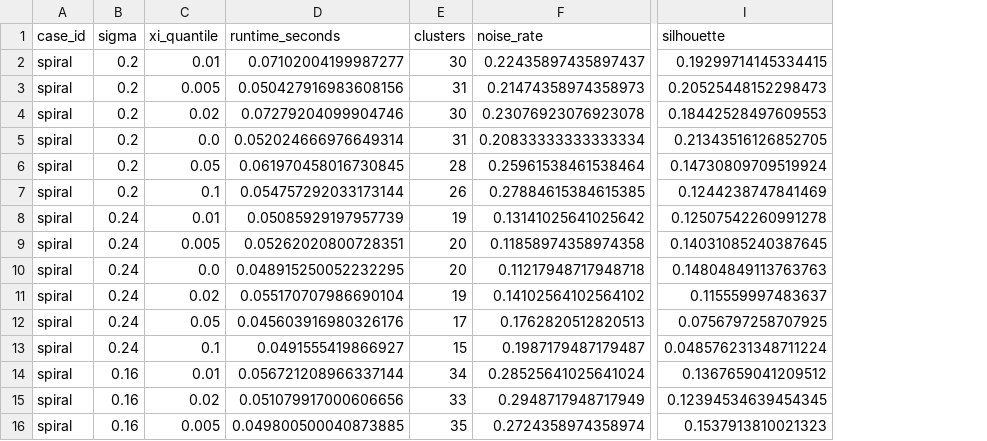
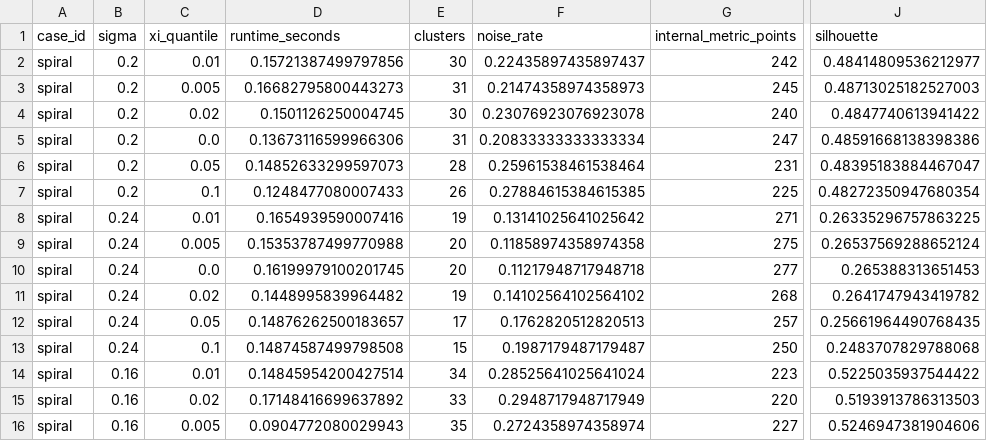
Before and after one commit to tadyuh76/machine-learning-final, a CSV file: outputs/tables/ml_spiral_denclue_tuning.csv, drawn as a sheet; only a part is shown, gaps mark what is left out; addresses are those after the commit; the diff covers the shown part only; the diff names each change by its address in the sheet, - before the commit and + after, or states it on an @@ line.

```diff
--- a/outputs/tables/ml_spiral_denclue_tuning.csv
+++ b/outputs/tables/ml_spiral_denclue_tuning.csv
+column G (internal_metric_points), rows 2-16: 242 | 245 | 240 | 247 | 231 | 225 | 271 | 275 | 277 | 268 | 257 | 250 | 223 | 220 | 227
-D2 (runtime_seconds): 0.07102004199987277
+D2 (runtime_seconds): 0.15721387499797856
-J2 (silhouette): 0.19299714145334415
+J2 (silhouette): 0.48414809536212977
-D3 (runtime_seconds): 0.050427916983608156
+D3 (runtime_seconds): 0.16682795800443273
-J3 (silhouette): 0.20525448152298473
+J3 (silhouette): 0.48713025182527003
-D4 (runtime_seconds): 0.07279204099904746
+D4 (runtime_seconds): 0.1501126250004745
-J4 (silhouette): 0.18442528497609553
+J4 (silhouette): 0.4847740613941422
-D5 (runtime_seconds): 0.052024666976649314
+D5 (runtime_seconds): 0.13673116599966306
-J5 (silhouette): 0.21343516126852705
+J5 (silhouette): 0.48591668138398386
-D6 (runtime_seconds): 0.061970458016730845
+D6 (runtime_seconds): 0.14852633299597073
-J6 (silhouette): 0.14730809709519924
+J6 (silhouette): 0.48395183884467047
-D7 (runtime_seconds): 0.054757292033173144
+D7 (runtime_seconds): 0.1248477080007433
-J7 (silhouette): 0.1244238747841469
+J7 (silhouette): 0.48272350947680354
-D8 (runtime_seconds): 0.05085929197957739
+D8 (runtime_seconds): 0.1654939590007416
-J8 (silhouette): 0.12507542260991278
+J8 (silhouette): 0.26335296757863225
-D9 (runtime_seconds): 0.05262020800728351
+D9 (runtime_seconds): 0.15353787499770988
-J9 (silhouette): 0.14031085240387645
+J9 (silhouette): 0.26537569288652124
-D10 (runtime_seconds): 0.048915250052232295
+D10 (runtime_seconds): 0.16199979100201745
-J10 (silhouette): 0.14804849113763763
+J10 (silhouette): 0.265388313651453
-D11 (runtime_seconds): 0.055170707986690104
+D11 (runtime_seconds): 0.1448995839964482
-J11 (silhouette): 0.115559997483637
+J11 (silhouette): 0.2641747943419782
-D12 (runtime_seconds): 0.045603916980326176
+D12 (runtime_seconds): 0.14876262500183657
-J12 (silhouette): 0.0756797258707925
+J12 (silhouette): 0.25661964490768435
-D13 (runtime_seconds): 0.0491555419866927
+D13 (runtime_seconds): 0.14874587499798508
-J13 (silhouette): 0.048576231348711224
+J13 (silhouette): 0.2483707829788068
-D14 (runtime_seconds): 0.056721208966337144
+D14 (runtime_seconds): 0.14845954200427514
-J14 (silhouette): 0.1367659041209512
+J14 (silhouette): 0.5225035937544422
-D15 (runtime_seconds): 0.051079917000606656
+D15 (runtime_seconds): 0.17148416699637892
-J15 (silhouette): 0.12394534639454345
+J15 (silhouette): 0.5193913786313503
-D16 (runtime_seconds): 0.049800500040873885
+D16 (runtime_seconds): 0.0904772080029943
-J16 (silhouette): 0.1537913810021323
+J16 (silhouette): 0.5246947381904606
```
Also changed, not shown: 66 edited cells elsewhere in this file, outputs/tables/ml_aggregation_dbscan_tuning.csv, outputs/tables/ml_aggregation_denclue_tuning.csv, 15 other files.
